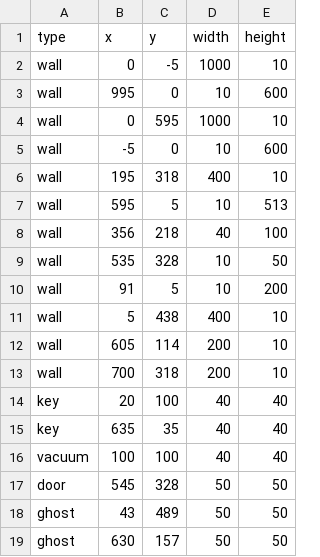
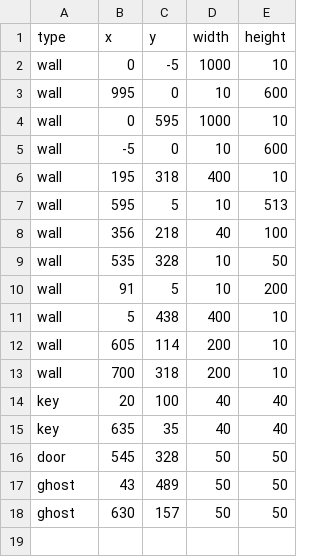
Before and after one commit to Loromy/Creepy-Property, a CSV file: src/resources/csv/maps/map1.csv, drawn as a sheet; the diff names each change by its address in the sheet, - before the commit and + after, or states it on an @@ line.

```diff
--- a/src/resources/csv/maps/map1.csv
+++ b/src/resources/csv/maps/map1.csv
-row 16: vacuum | 100 | 100 | 40 | 40
```
Also changed, not shown: src/resources/csv/maps/map2.csv, src/resources/csv/maps/map3.csv, 13 other files.
